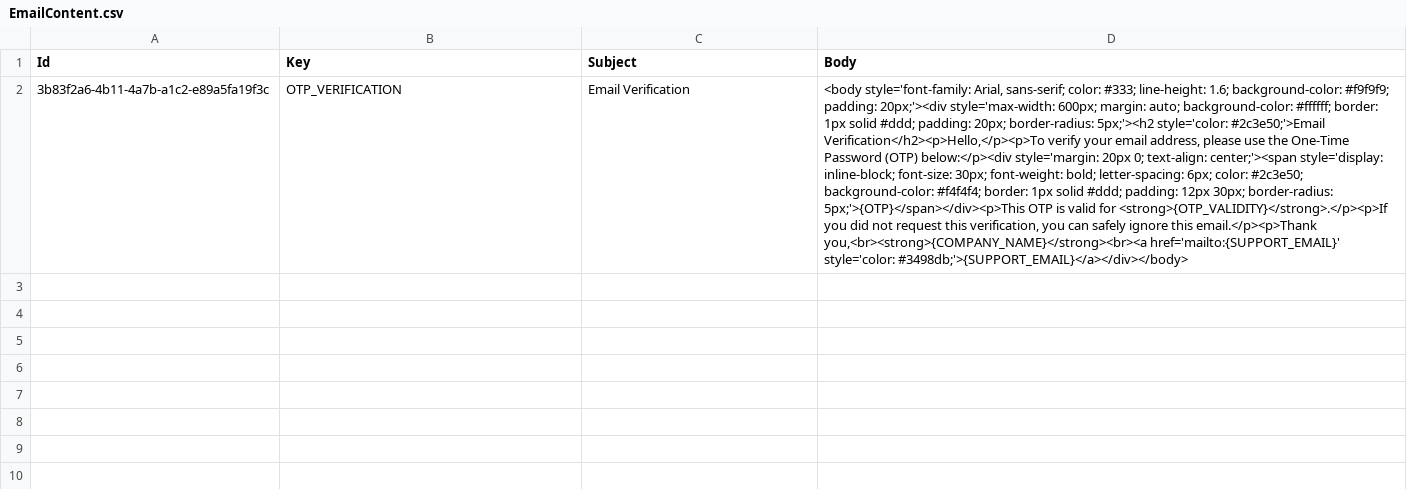
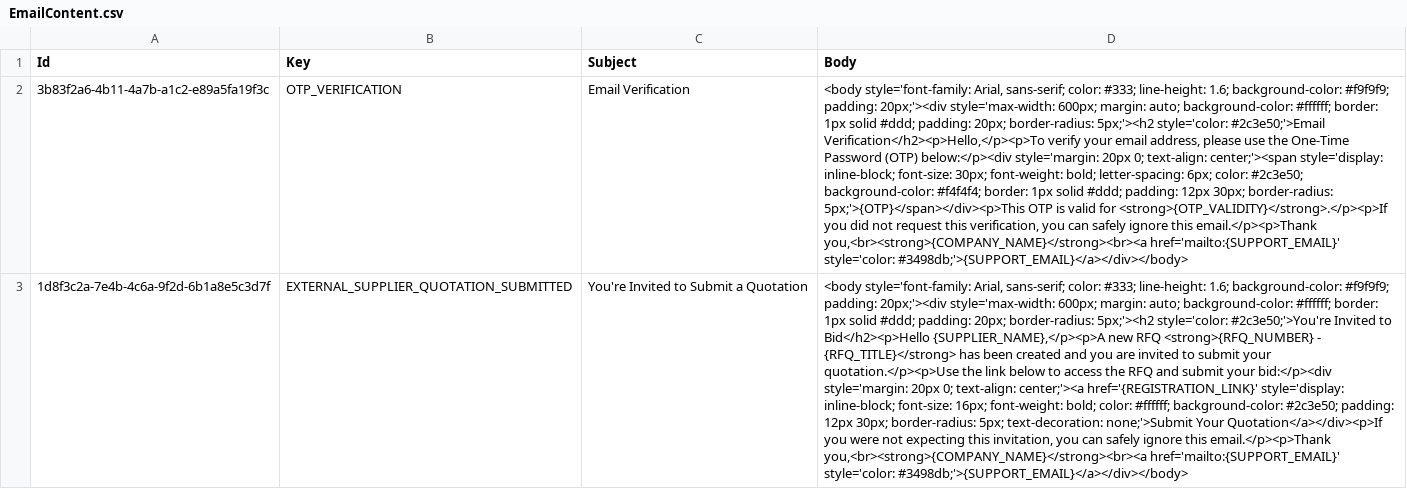
Before and after one commit to balachandhru-hub/main-backend-sila, a CSV file: src/Platform/MasterData/MasterData.Infrastructure/Migrations/EmailContent.csv, drawn as a sheet; the diff names each change by its address in the sheet, - before the commit and + after, or states it on an @@ line.

```diff
--- a/src/Platform/MasterData/MasterData.Infrastructure/Migrations/EmailContent.csv
+++ b/src/Platform/MasterData/MasterData.Infrastructure/Migrations/EmailContent.csv
+row 3: 1d8f3c2a-7e4b-4c6a-9f2d-6b1a8e5c3d7f | EXTERNAL_SUPPLIER_QUOTATION_SUBMITTED | You're Invited to Submit a Quotation | <body style='font-family: Arial, sans-serif; color: #333; line-height: 1.6; background-color: #f9f9f9; padding: 20px;'><div style='max-width: 600px; margin: auto; background-color: #ffffff; border: 1px solid #ddd; padding: 20px; border-radius: 5px;'><h2 style='color: #2c3e50;'>You're Invited to Bid</h2><p>Hello {SUPPLIER_NAME},</p><p>A new RFQ <strong>{RFQ_NUMBER} - {RFQ_TITLE}</strong> has been created and you are invited to submit your quotation.</p><p>Use the link below to access the RFQ and submit your bid:</p><div style='margin: 20px 0; text-align: center;'><a href='{REGISTRATION_LINK}' style='display: inline-block; font-size: 16px; font-weight: bold; color: #ffffff; background-color: #2c3e50; padding: 12px 30px; border-radius: 5px; text-decoration: none;'>Submit Your Quotation</a></div><p>If you were not expecting this invitation, you can safely ignore this email.</p><p>Thank you,<br><strong>{COMPANY_NAME}</strong><br><a href='mailto:{SUPPORT_EMAIL}' style='color: #3498db;'>{SUPPORT_EMAIL}</a></div></body>
```
Also changed, not shown: 27 other files.
